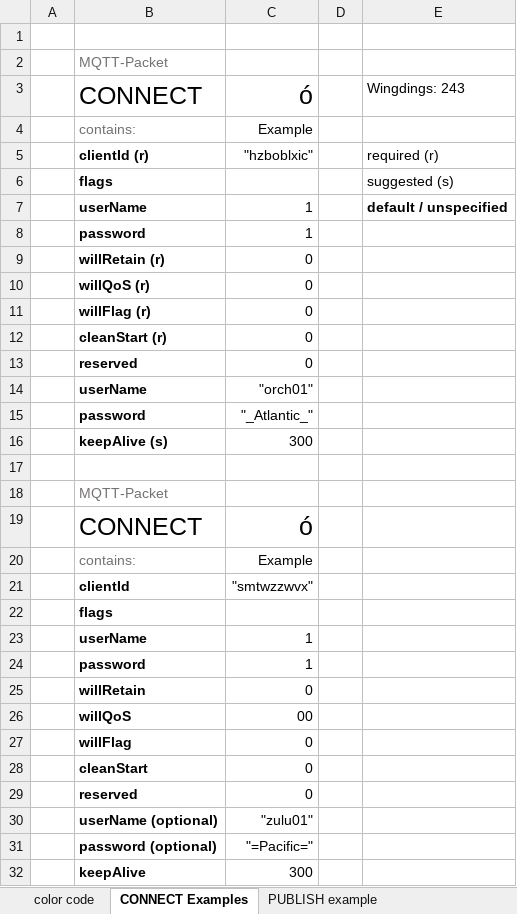
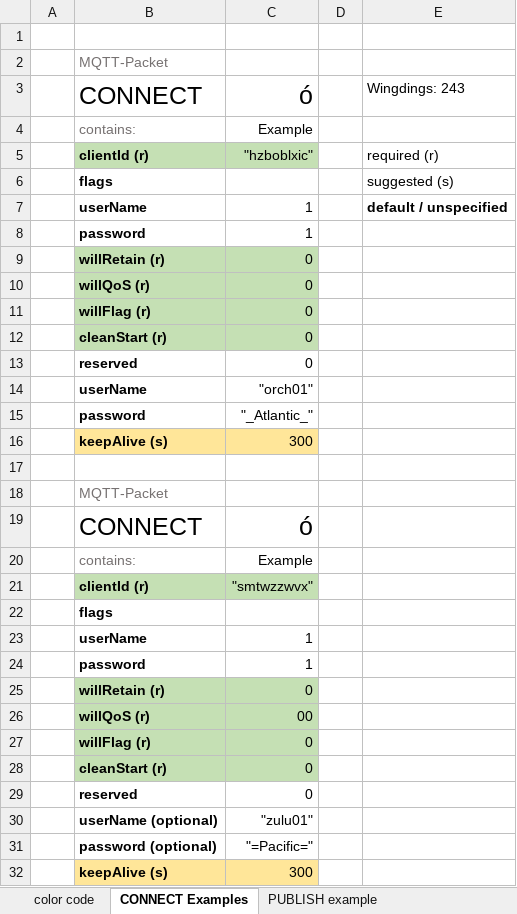
Before and after one commit to oasis-tcs/openc2-transf-mqtt, an Excel workbook: sources/SampleMessages.xlsx, sheet CONNECT Examples, drawn as a sheet; values as stored, in another font and other column widths than the file's, no borders; the diff names each change by its address in the sheet, - before the commit and + after, or states it on an @@ line.

Commit message:
color CONNECT packets

```diff
--- a/sources/SampleMessages.xlsx (sheet CONNECT Examples)
+++ b/sources/SampleMessages.xlsx (sheet CONNECT Examples)
-B5:C5 fill: none
+B5:C5 fill: #C5E0B4
-B9:C12 fill: none
+B9:C12 fill: #C5E0B4
-B16:C16 fill: none
+B16:C16 fill: #FFE699
-B21: clientId
+B21: clientId (r)
-B21:C21 fill: none
+B21:C21 fill: #C5E0B4
-B25: willRetain
+B25: willRetain (r)
-B25:C28 fill: none
+B25:C28 fill: #C5E0B4
-B26: willQoS
+B26: willQoS (r)
-B27: willFlag
+B27: willFlag (r)
-B28: cleanStart
+B28: cleanStart (r)
-B32: keepAlive
+B32: keepAlive (s)
-B32:C32 fill: none
+B32:C32 fill: #FFE699
```
Also changed, not shown: 1 other file.
